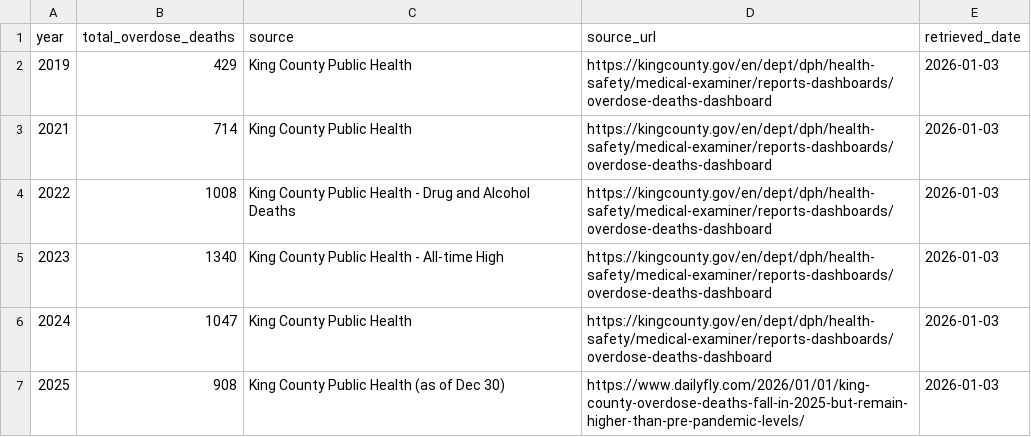
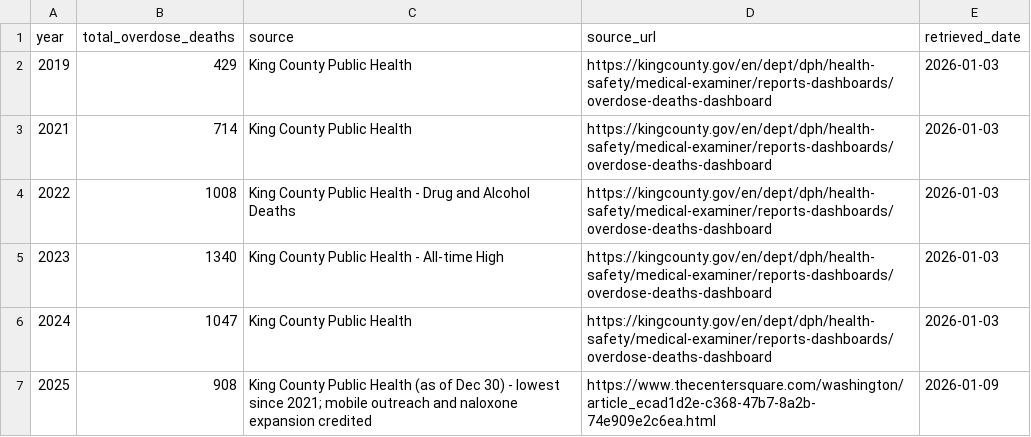
Before and after one commit to Terwox/SeattleMayoralTracking, a CSV file: data/overdose_deaths.csv, drawn as a sheet.

```diff
--- a/data/overdose_deaths.csv
+++ b/data/overdose_deaths.csv
@@ -6,2 +6,2 @@ year,total_overdose_deaths,source,source_url,retrieved_date
 2024,1047,King County Public Health,https://kingcounty.gov/en/dept/dph/health-safety/medical-examiner/reports-dashboards/overdose-deaths-dashboard,2026-01-03
-2025,908,King County Public Health (as of Dec 30),https://www.dailyfly.com/2026/01/01/king-county-overdose-deaths-fall-in-2025-but-remain-higher-than-pre-pandemic-levels/,2026-01-03
+2025,908,King County Public Health (as of Dec 30) - lowest since 2021; mobile outreach and naloxone expansion credited,https://www.thecentersquare.com/washington/article_ecad1d2e-c368-47b7-8a2b-74e909e2c6ea.html,2026-01-09
```
Also changed, not shown: data/housing_units.csv, data/pit_counts.csv, 2 other files.
